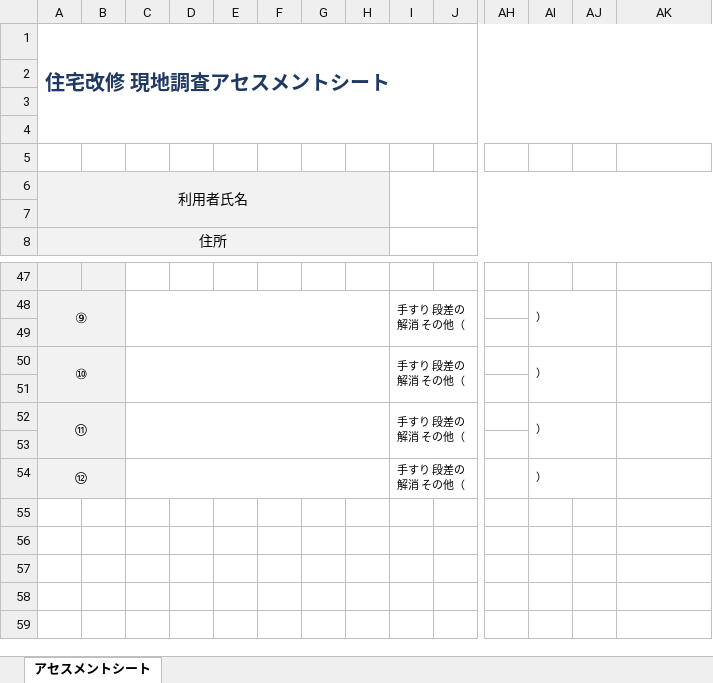
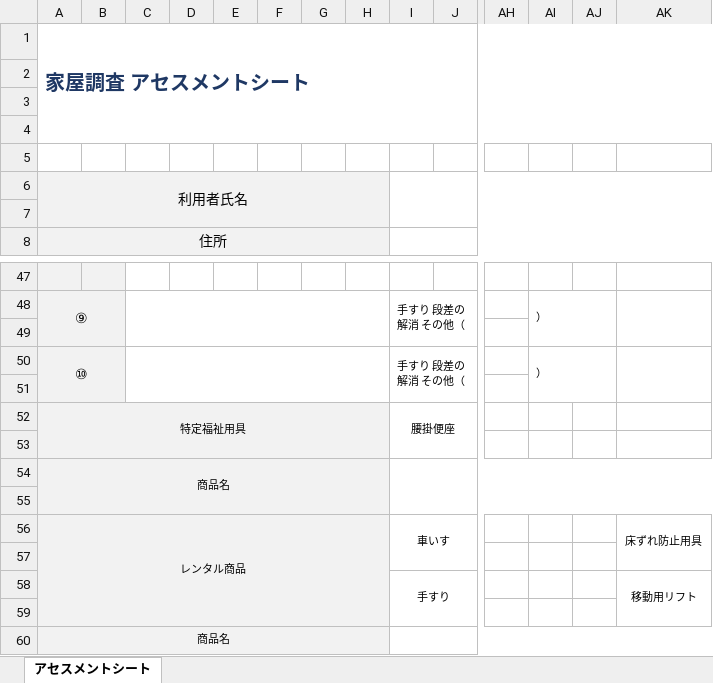
Before and after one commit to akamar08taiyo-bot/-, an Excel workbook: 住宅改修_現地調査アセスメントシート.xlsx, sheet アセスメントシート, drawn as a sheet; only a part is shown, gaps mark what is left out; values as stored, in another font and other column widths than the file's, no borders; conditional formats not drawn; removed rows and columns are numbered as before the commit, all else as after; rows hold the shown columns only; the diff covers the shown part only; the diff names each change by its address in the sheet, - before the commit and + after, or states it on an @@ line.

```diff
--- a/住宅改修_現地調査アセスメントシート.xlsx (sheet アセスメントシート)
+++ b/住宅改修_現地調査アセスメントシート.xlsx (sheet アセスメントシート)
-A1: 住宅改修 現地調査アセスメントシート
+A1: 家屋調査 アセスメントシート
-row 52: ⑪ |  |  |  |  |  |  |  | 手すり 段差の解消 その他（ |  |  | ）
+row 52: 特定福祉用具 |  |  |  |  |  |  |  | 腰掛便座
-C53:H53 fill: none
+C53:H53 fill: #F2F2F2
+row 54: 商品名
-row 55: ⑫ |  |  |  |  |  |  |  | 手すり 段差の解消 その他（ |  |  | ）
+row 55: (empty)
-A54:B54 merged
-C55:H55 fill: none
+C55:H55 fill: #F2F2F2
-C54:H54 merged
-I54:X54 merged
-AI54:AJ54 merged
-AK54:AT54 merged
+row 56: レンタル商品 |  |  |  |  |  |  |  | 車いす |  |  |  |  | 床ずれ防止用具
+row 57: (empty)
+row 58:  |  |  |  |  |  |  |  | 手すり |  |  |  |  | 移動用リフト
+row 59: (empty)
+row 60: 商品名
```
Also changed, not shown: merged cells elsewhere in this sheet.
